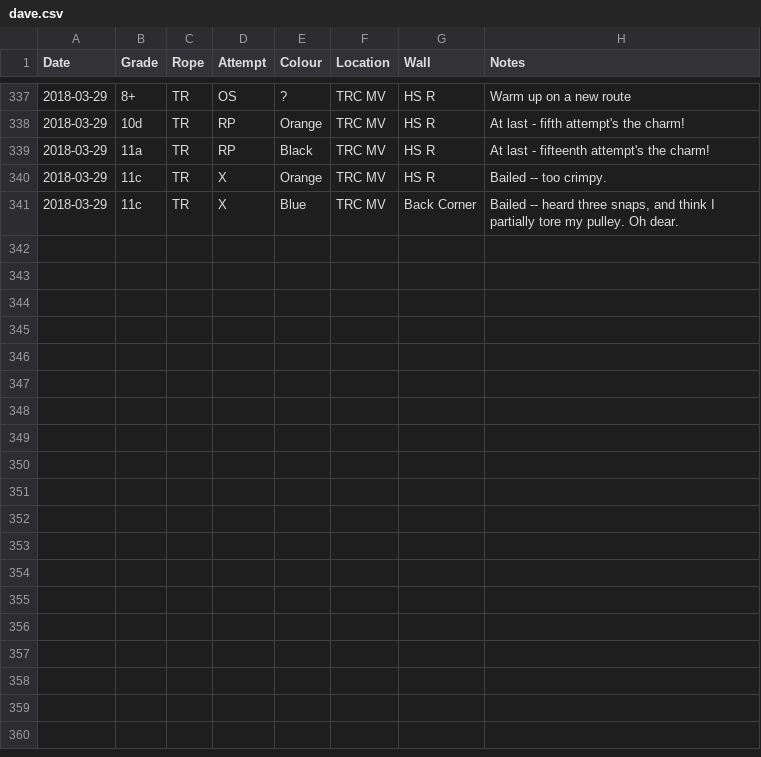
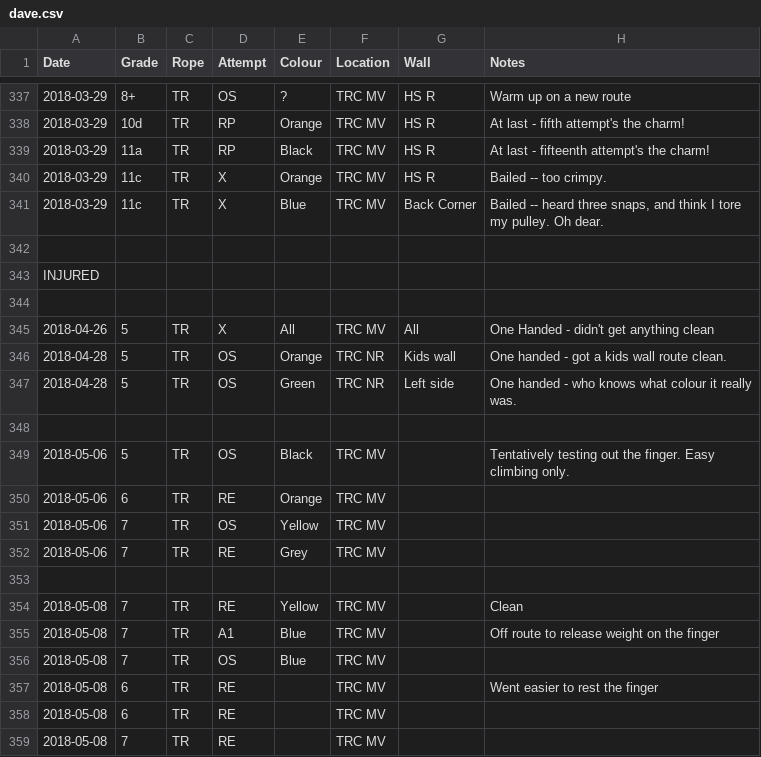
Before and after one commit to dsb3/pyramid, a CSV file: dave.csv, drawn as a sheet; only a part is shown, gaps mark what is left out; the diff covers the shown part only.

Commit message:
Update data

```diff
--- a/dave.csv
+++ b/dave.csv
@@ -340,2 +340,20 @@ Date,Grade,Rope,Attempt,Colour,Location,Wall,Notes
 2018-03-29,11c,TR,X,Orange,TRC MV,HS R,Bailed -- too crimpy.
-2018-03-29,11c,TR,X,Blue,TRC MV,Back Corner,"Bailed -- heard three snaps, and think I partially tore my pulley.  Oh dear."
+2018-03-29,11c,TR,X,Blue,TRC MV,Back Corner,"Bailed -- heard three snaps, and think I tore my pulley.  Oh dear."
+,,,,,,,
+INJURED,,,,,,,
+,,,,,,,
+2018-04-26,5,TR,X,All,TRC MV,All,One Handed - didn't get anything clean
+2018-04-28,5,TR,OS,Orange,TRC NR,Kids wall,One handed - got a kids wall route clean.
+2018-04-28,5,TR,OS,Green,TRC NR,Left side,One handed - who knows what colour it really was.
+,,,,,,,
+2018-05-06,5,TR,OS,Black,TRC MV,,Tentatively testing out the finger.  Easy climbing only.
+2018-05-06,6,TR,RE,Orange,TRC MV,,
+2018-05-06,7,TR,OS,Yellow,TRC MV,,
+2018-05-06,7,TR,RE,Grey,TRC MV,,
+,,,,,,,
+2018-05-08,7,TR,RE,Yellow,TRC MV,,Clean
+2018-05-08,7,TR,A1,Blue,TRC MV,,Off route to release weight on the finger
+2018-05-08,7,TR,OS,Blue,TRC MV,,
+2018-05-08,6,TR,RE,,TRC MV,,Went easier to rest the finger
+2018-05-08,6,TR,RE,,TRC MV,,
+2018-05-08,7,TR,RE,,TRC MV,,
```
Also changed, not shown: 15 added rows and 5 edited cells elsewhere in this file, dave-rock.csv.
